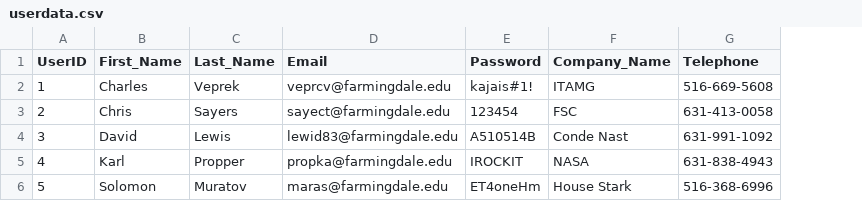
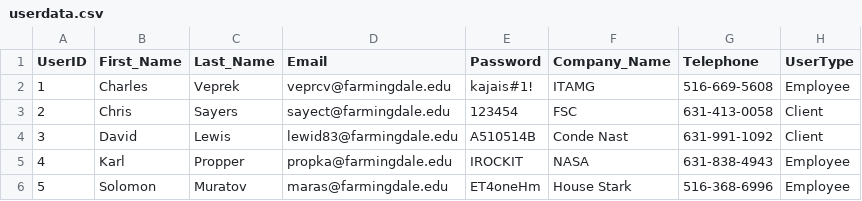
Before and after one commit to kpropper/BCS430W, a CSV file: SQL Scripts/userdata.csv, drawn as a sheet; the diff names each change by its address in the sheet, - before the commit and + after, or states it on an @@ line.

Commit message:
SQL Script Update and User Dummy Data Update
OK. So I included comments on the sql script file. I also got rid of the auto increment for the tables since we are have the ID's in the dummy data files. Lastly I included the queries so the user can select category, manufacturer, model and part number (all based on previous selections)

```diff
--- a/SQL Scripts/userdata.csv
+++ b/SQL Scripts/userdata.csv
+column H (UserType), rows 2-6: Employee | Client | Client | Employee | Employee
```
Also changed, not shown: 1 other file.
